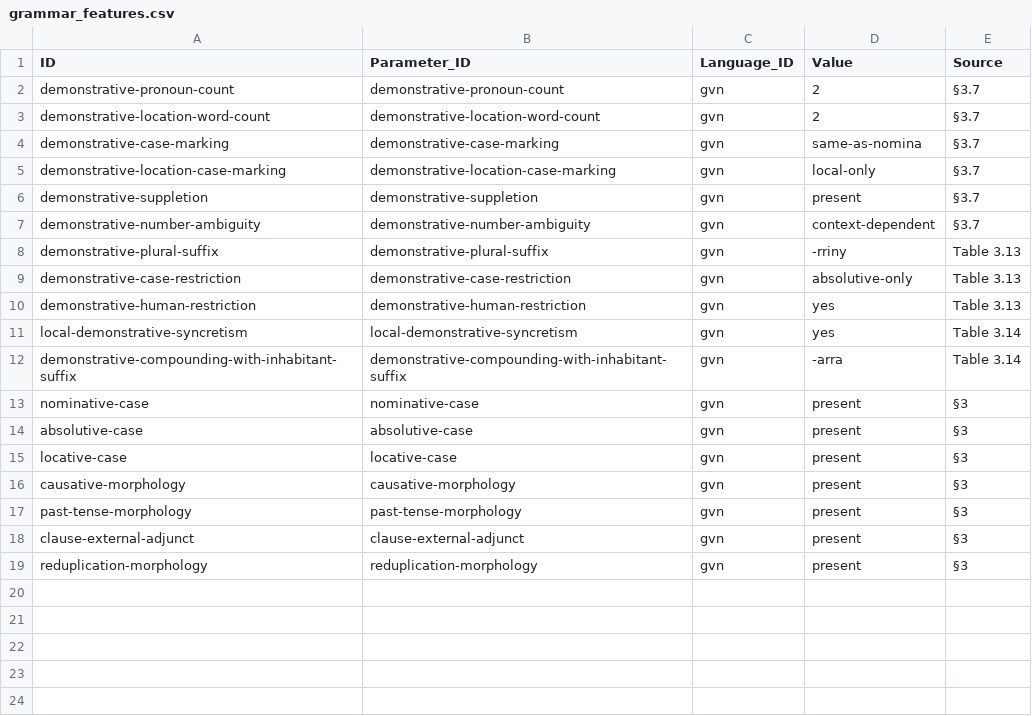
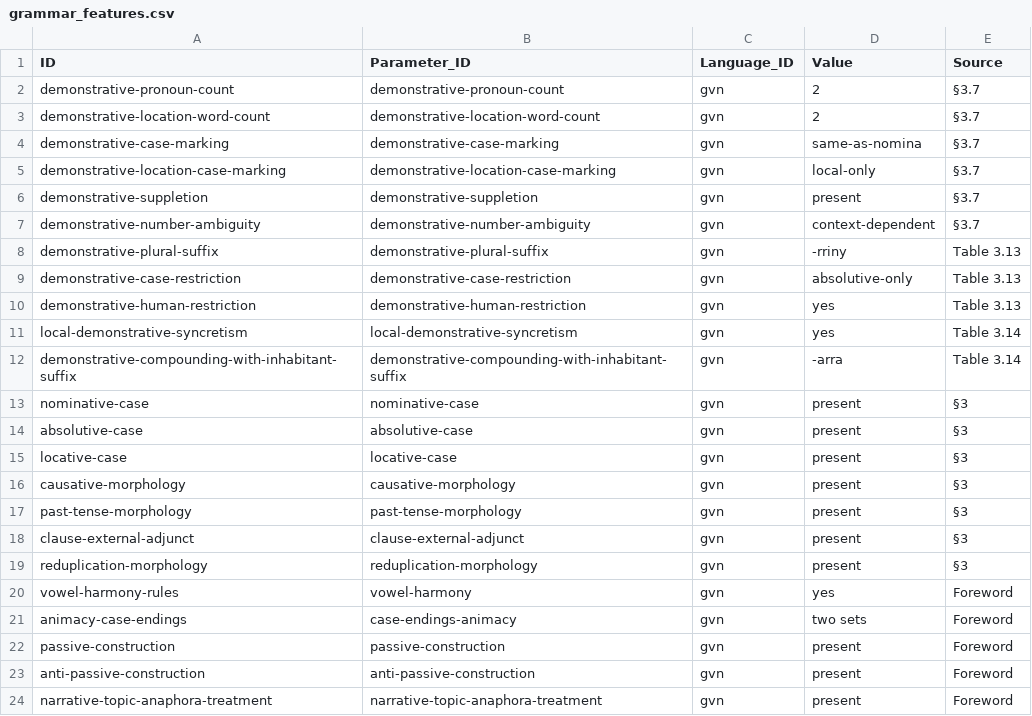
Before and after one commit to australia/mobtranslate.com, a CSV file: experiments/pdftomd/extract/output/grammar_features.csv, drawn as a sheet; the diff names each change by its address in the sheet, - before the commit and + after, or states it on an @@ line.

```diff
--- a/experiments/pdftomd/extract/output/grammar_features.csv
+++ b/experiments/pdftomd/extract/output/grammar_features.csv
+row 20: vowel-harmony-rules | vowel-harmony | gvn | yes | Foreword
+row 21: animacy-case-endings | case-endings-animacy | gvn | two sets | Foreword
+row 22: passive-construction | passive-construction | gvn | present | Foreword
+row 23: anti-passive-construction | anti-passive-construction | gvn | present | Foreword
+row 24: narrative-topic-anaphora-treatment | narrative-topic-anaphora-treatment | gvn | present | Foreword
```
Also changed, not shown: 3 other files.
